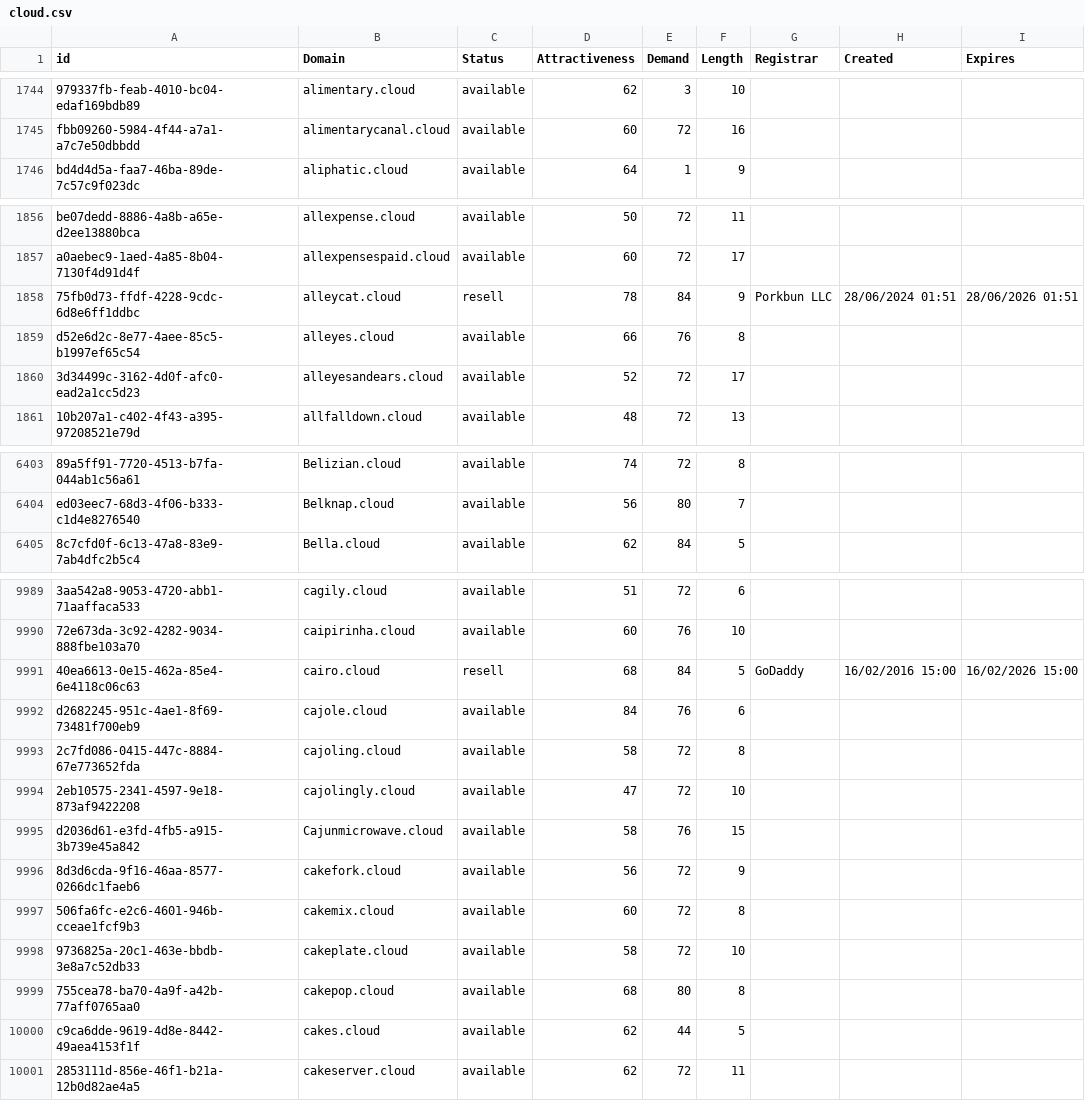
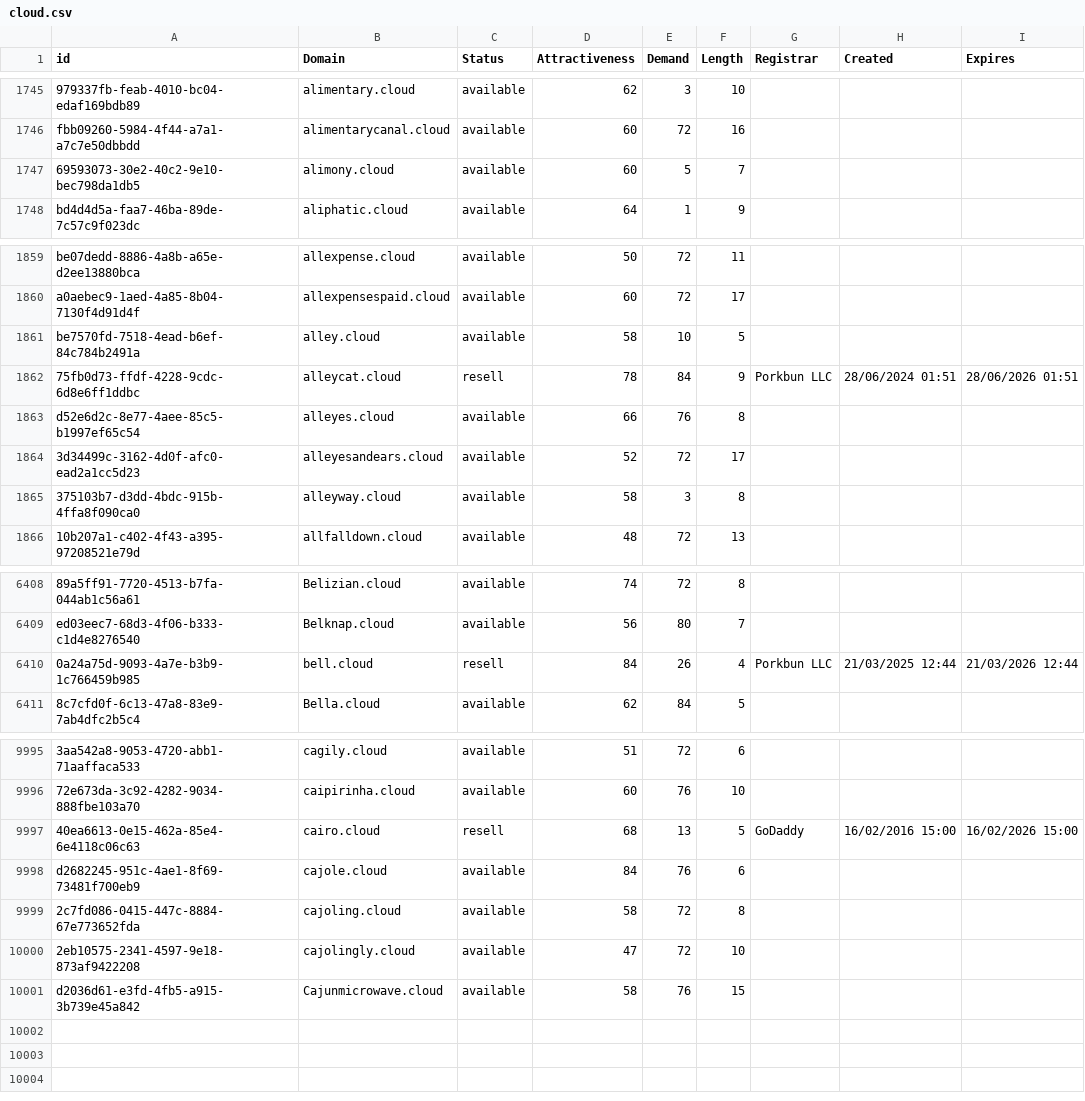
Before and after one commit to UniqueDomains/cloud-oneword-domains, a CSV file: cloud.csv, drawn as a sheet; only a part is shown, gaps mark what is left out; removed rows and columns are numbered as before the commit, all else as after; the diff covers the shown part only; the diff names each change by its address in the sheet, - before the commit and + after, or states it on an @@ line.

Commit message:
Domains update

```diff
--- a/cloud.csv
+++ b/cloud.csv
+row 1747: 69593073-30e2-40c2-9e10-bec798da1db5 | alimony.cloud | available | 60 | 5 | 7
+row 1861: be7570fd-7518-4ead-b6ef-84c784b2491a | alley.cloud | available | 58 | 10 | 5
+row 1865: 375103b7-d3dd-4bdc-915b-4ffa8f090ca0 | alleyway.cloud | available | 58 | 3 | 8
+row 6410: 0a24a75d-9093-4a7e-b3b9-1c766459b985 | bell.cloud | resell | 84 | 26 | 4 | Porkbun LLC | 21/03/2025 12:44 | 21/03/2026 12:44
-E9997 (Demand): 84
+E9997 (Demand): 13
-row 9996: 8d3d6cda-9f16-46aa-8577-0266dc1faeb6 | cakefork.cloud | available | 56 | 72 | 9
-row 9997: 506fa6fc-e2c6-4601-946b-cceae1fcf9b3 | cakemix.cloud | available | 60 | 72 | 8
-row 9998: 9736825a-20c1-463e-bbdb-3e8a7c52db33 | cakeplate.cloud | available | 58 | 72 | 10
-row 9999: 755cea78-ba70-4a9f-a42b-77aff0765aa0 | cakepop.cloud | available | 68 | 80 | 8
-row 10000: c9ca6dde-9619-4d8e-8442-49aea4153f1f | cakes.cloud | available | 62 | 44 | 5
-row 10001: 2853111d-856e-46f1-b21a-12b0d82ae4a5 | cakeserver.cloud | available | 62 | 72 | 11
```
Also changed, not shown: 2 added rows and 11 edited cells elsewhere in this file, 1 other file.
